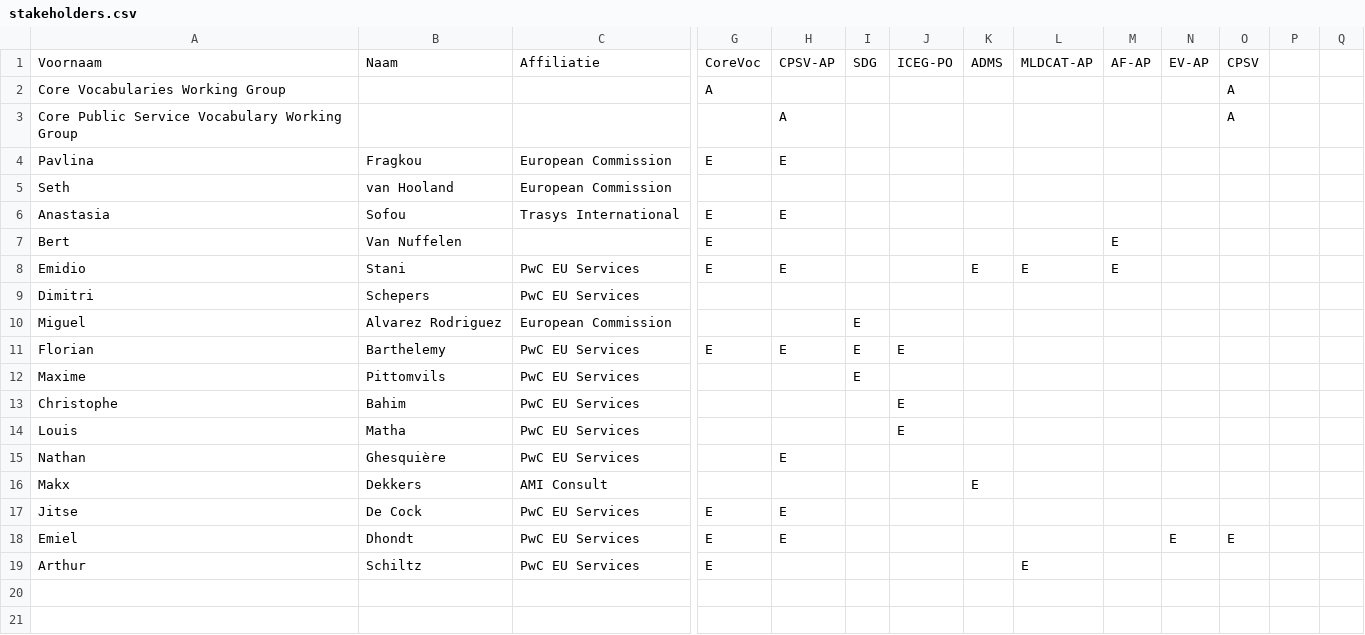
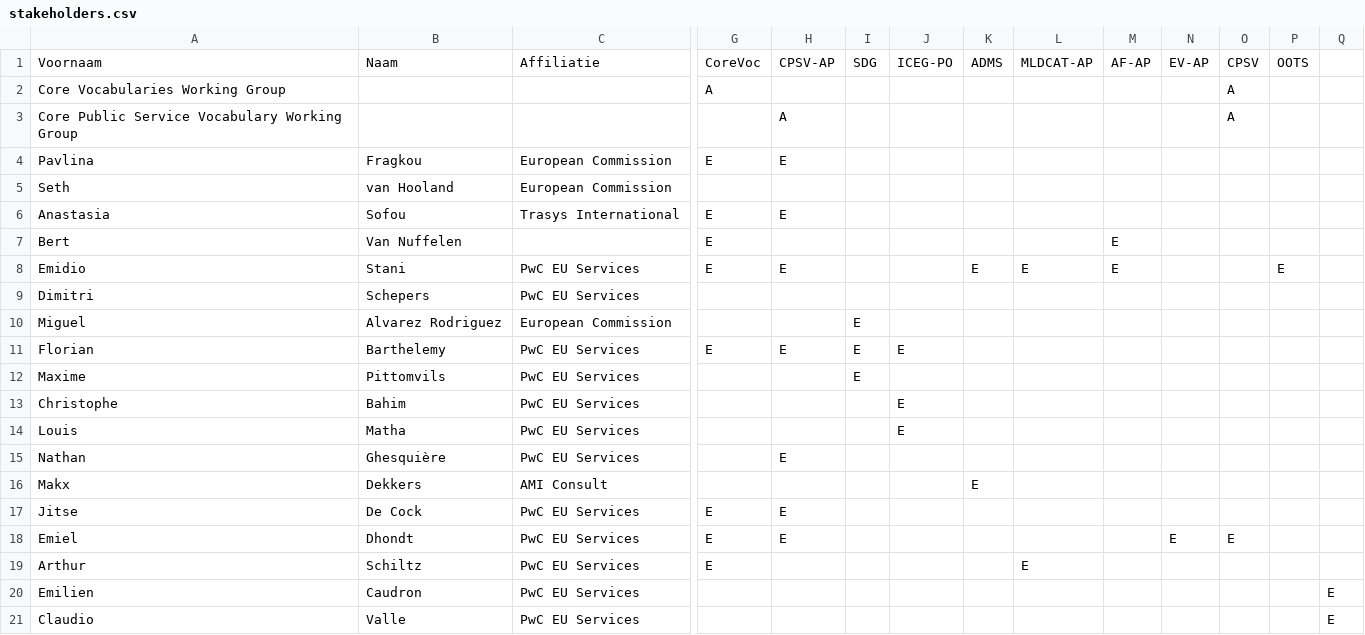
Before and after one commit to SEMICeu/uri.semic.eu-thema, a CSV file: stakeholders.csv, drawn as a sheet; only a part is shown, gaps mark what is left out; rows hold the shown columns only; the diff names each change by its address in the sheet, - before the commit and + after, or states it on an @@ line.

```diff
--- a/stakeholders.csv
+++ b/stakeholders.csv
-P1: (empty)
+P1: OOTS
-P8: (empty)
+P8: E
+row 20: Emilien | Caudron | PwC EU Services |  |  |  |  |  |  |  |  |  |  | E
+row 21: Claudio | Valle | PwC EU Services |  |  |  |  |  |  |  |  |  |  | E
```
Also changed, not shown: 11 other files.
